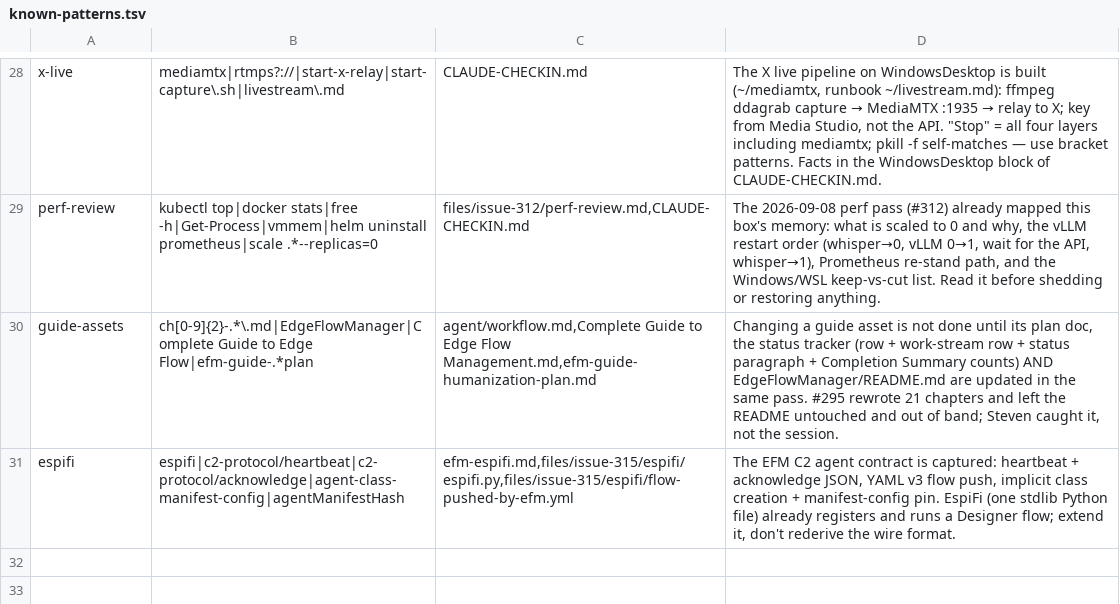
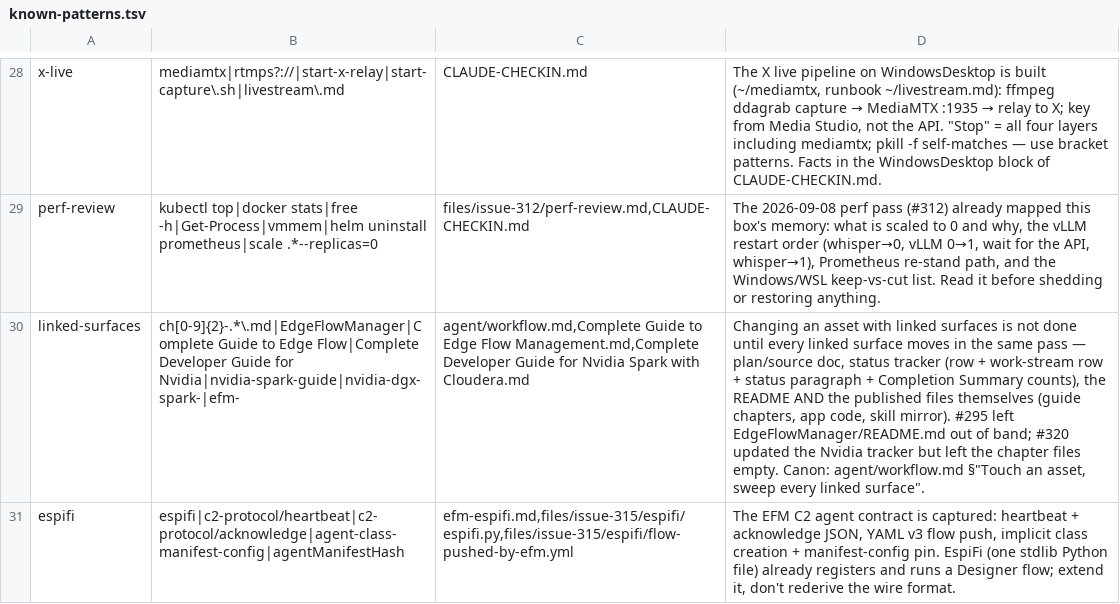
Before and after one commit to cldr-steven-matison/DesktopShare, a TSV file: agent/known-patterns.tsv, drawn as a sheet; only a part is shown, gaps mark what is left out; removed rows and columns are numbered as before the commit, all else as after; the diff names each change by its address in the sheet, - before the commit and + after, or states it on an @@ line.

Commit message:
#325: widen the sweep-surfaces rule to every linked surface + enforce it on Edit/Write
Generalizes the #295 "sweep all three surfaces" rule (EFM-guide-specific) to
"sweep every linked surface" — count-agnostic, with a families table that points
to each family's canon instead of restating it. Folds in the WindowsDesktop and
NvidiaSpark-1 reviews on #325.

Core-repo edits (every device):
- agent/workflow.md: rename the section; families table now names the guide
  chapter files as a surface, gives Nvidia its five surfaces (source doc +
  nvidia-dgx-spark-plan.md row), names files/nvidia-spark-guide/README.md (no
  public repo yet), and adds a sixth family — a rule change is itself a linkage.
- CLAUDE.md: generalize the summary bullet + fix the section pointer.
- agent/incident-rules.md: rule-canon row generalized; Enforced-by stays
  known-patterns (honest now that the guard fires on Edit/Write).
- agent/known-patterns.tsv: guide-assets -> linked-surfaces; regex widened to the
  doc-family prefixes nvidia-dgx-spark- and efm- so source-doc edits also trip it.
- efm-guide-humanization-plan.md: fix the section-title pointer the rename orphaned.
- agent/subagent-rules.md: record that the parent owns the sweep; a sub-agent names
  the surfaces its change implicates.
- .claude/hooks/guard.sh: factor rule 11's known-patterns loop into a function and
  call it from the Edit/Write branch against the file path, not only the Bash tail
  against the command. A Write-tool chapter rewrite — the #295/#320 failure shape —
  now trips the injection. Verified end-to-end.

Platform action (spark-dd06 only): CLAUDE.md rung 3 gains an honest line that the
ds-kb index lags what the local session just wrote; the reindex-mechanism fix
stays on #240/#294.

```diff
--- a/agent/known-patterns.tsv
+++ b/agent/known-patterns.tsv
-row 30: guide-assets | ch[0-9]{2}-.*\.md|EdgeFlowManager|Complete Guide to Edge Flow|efm-guide-.*plan | agent/workflow.md,Complete Guide to Edge Flow Management.md,efm-guide-humanization-plan.md | Changing a guide asset is not done until its plan doc, the status tracker (row + work-stream row + status paragraph + Completion Summary counts) AND EdgeFlowManager/README.md are updated in the same pass. #295 rewrote 21 chapters and left the README untouched and out of band; Steven caught it, not the session.
+row 30: linked-surfaces | ch[0-9]{2}-.*\.md|EdgeFlowManager|Complete Guide to Edge Flow|Complete Developer Guide for Nvidia|nvidia-spark-guide|nvidia-dgx-spark-|efm- | agent/workflow.md,Complete Guide to Edge Flow Management.md,Complete Developer Guide for Nvidia Spark with Cloudera.md | Changing an asset with linked surfaces is not done until every linked surface moves in the same pass — plan/source doc, status tracker (row + work-stream row + status paragraph + Completion Summary counts), the README AND the published files themselves (guide chapters, app code, skill mirror). #295 left EdgeFlowManager/README.md out of band; #320 updated the Nvidia tracker but left the chapter files empty. Canon: agent/workflow.md §"Touch an asset, sweep every linked surface".
```
Also changed, not shown: 6 other files.
